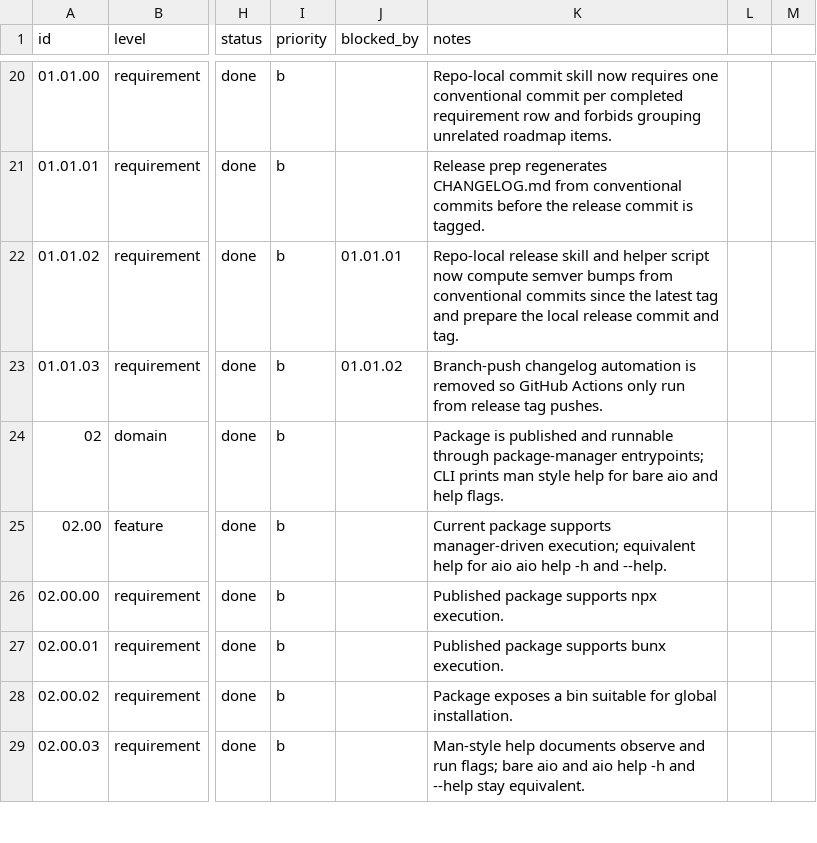
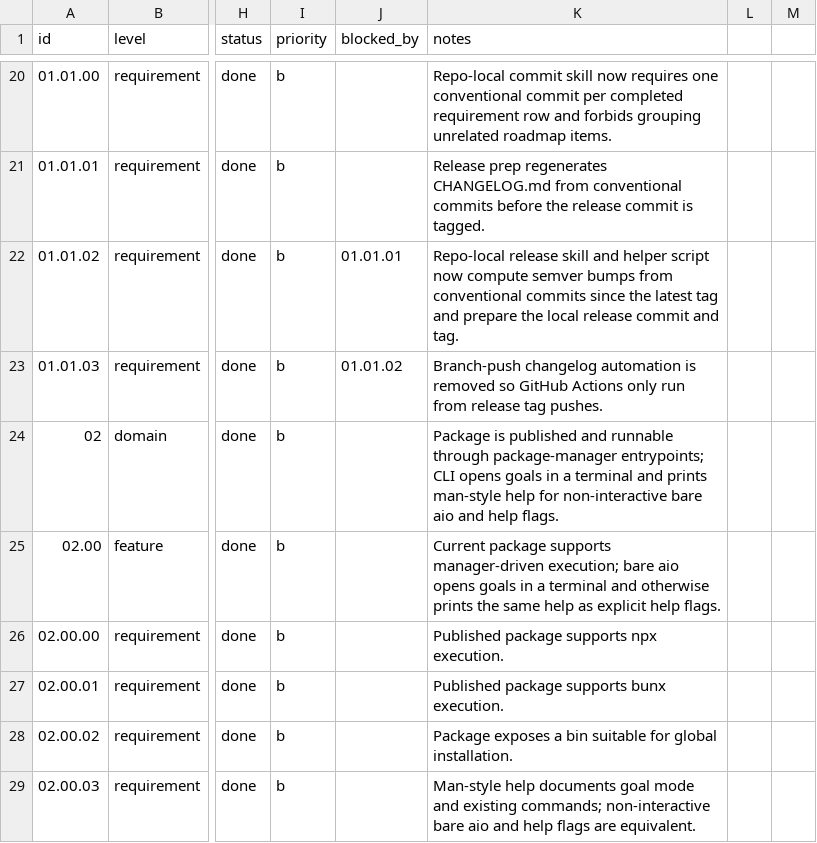
Before and after one commit to jeansordes/aio, a CSV file: specs/roadmap.csv, drawn as a sheet; only a part is shown, gaps mark what is left out; the diff covers the shown part only; the diff names each change by its address in the sheet, - before the commit and + after, or states it on an @@ line.

Commit message:
feat(goals): run interactive foreground goal sessions

```diff
--- a/specs/roadmap.csv
+++ b/specs/roadmap.csv
-K24 (notes): …entrypoints; CLI prints man style help for bare aio…
+K24 (notes): …entrypoints; CLI opens goals in a terminal and prints man-style help for non-interactive bare aio…
-K25 (notes): …manager-driven execution; equivalent help for aio aio help -h and --help.
+K25 (notes): …manager-driven execution; bare aio opens goals in a terminal and otherwise prints the same help as explicit help flags.
-K29 (notes): …help documents observe and run flags; bare aio and aio help -h and --help stay equivalent.
+K29 (notes): …help documents goal mode and existing commands; non-interactive bare aio and help flags are equivalent.
```
Also changed, not shown: 2 added rows and 4 edited cells elsewhere in this file, 13 other files.
